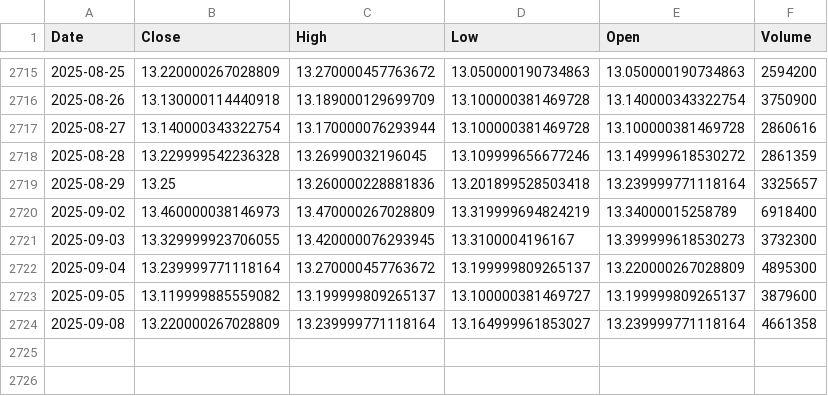
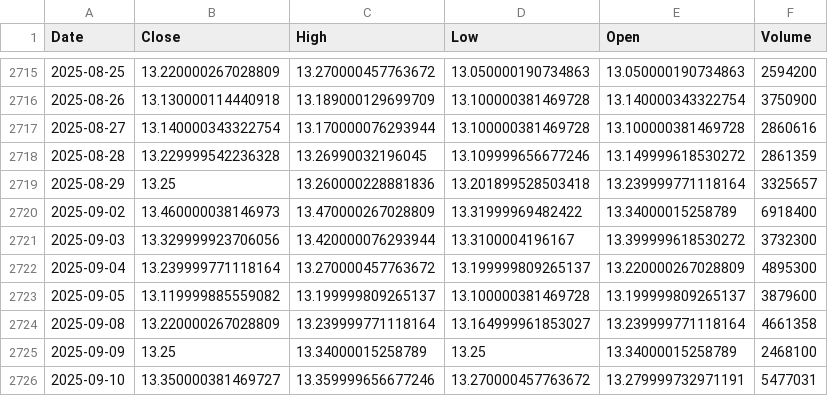
Before and after one commit to alitalbi/storage_data_fy, a CSV file: PDBC.csv, drawn as a sheet; only a part is shown, gaps mark what is left out.

Commit message:
Update PDBC.csv with latest hourly data

```diff
--- a/PDBC.csv
+++ b/PDBC.csv
@@ -2719,6 +2719,8 @@ Date,Close,High,Low,Open,Volume
 2025-08-29,13.25,13.260000228881836,13.201899528503418,13.239999771118164,3325657
-2025-09-02,13.460000038146973,13.470000267028809,13.319999694824219,13.34000015258789,6918400
-2025-09-03,13.329999923706055,13.420000076293945,13.3100004196167,13.399999618530273,3732300
+2025-09-02,13.460000038146973,13.470000267028809,13.31999969482422,13.34000015258789,6918400
+2025-09-03,13.329999923706056,13.420000076293944,13.3100004196167,13.399999618530272,3732300
 2025-09-04,13.239999771118164,13.270000457763672,13.199999809265137,13.220000267028809,4895300
-2025-09-05,13.119999885559082,13.199999809265137,13.100000381469727,13.199999809265137,3879600
+2025-09-05,13.119999885559082,13.199999809265137,13.100000381469728,13.199999809265137,3879600
 2025-09-08,13.220000267028809,13.239999771118164,13.164999961853027,13.239999771118164,4661358
+2025-09-09,13.25,13.34000015258789,13.25,13.34000015258789,2468100
+2025-09-10,13.350000381469727,13.359999656677246,13.270000457763672,13.279999732971191,5477031
```
